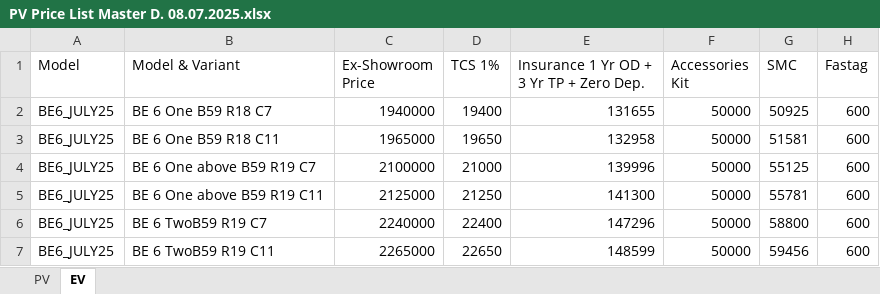
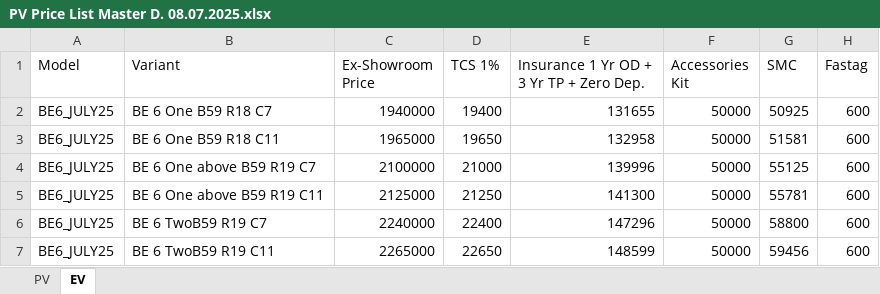
Before and after one commit to raj54669/docket-audit-app, an Excel workbook: Data/Price_List/PV Price List Master D. 08.07.2025.xlsx, sheet EV, drawn as a sheet; only a part is shown; values as stored, in another font and other column widths than the file's, no borders; table styles not drawn; the diff names each change by its address in the sheet, - before the commit and + after, or states it on an @@ line.

Commit message:
Upload PV Price List Master D. 08.07.2025.xlsx

```diff
--- a/Data/Price_List/PV Price List Master D. 08.07.2025.xlsx (sheet EV)
+++ b/Data/Price_List/PV Price List Master D. 08.07.2025.xlsx (sheet EV)
-B1: Model & Variant
+B1: Variant
```
Also changed, not shown: sheet PV.
